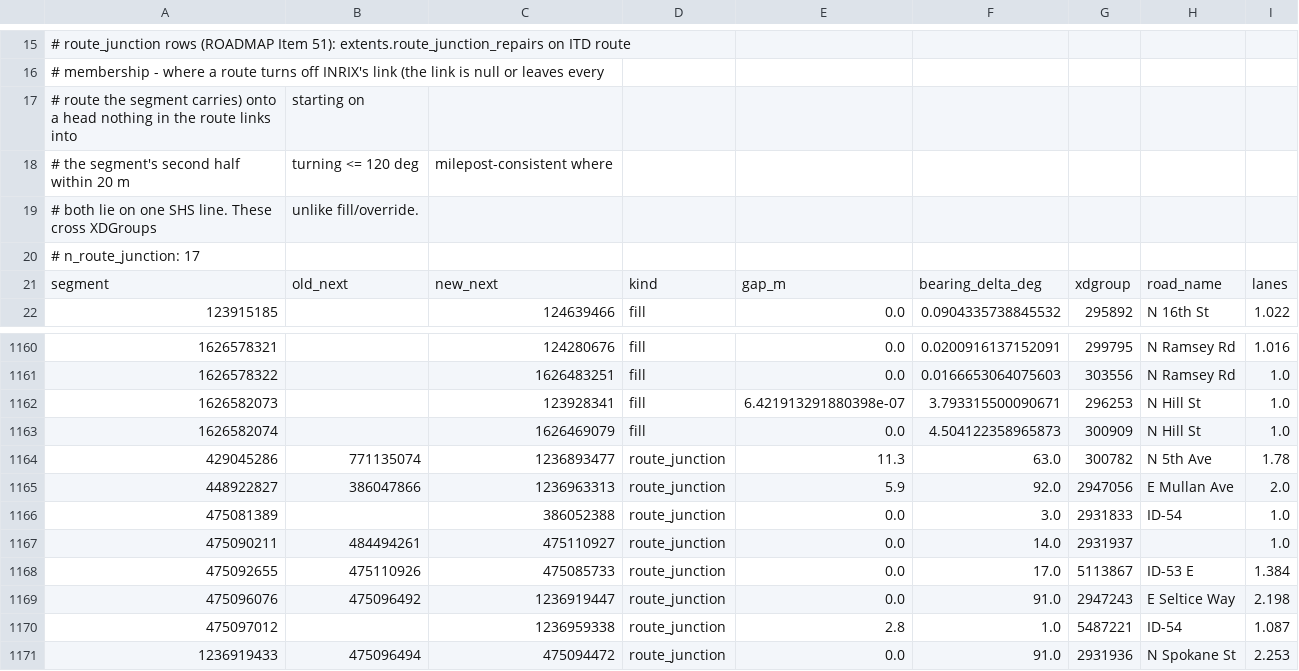
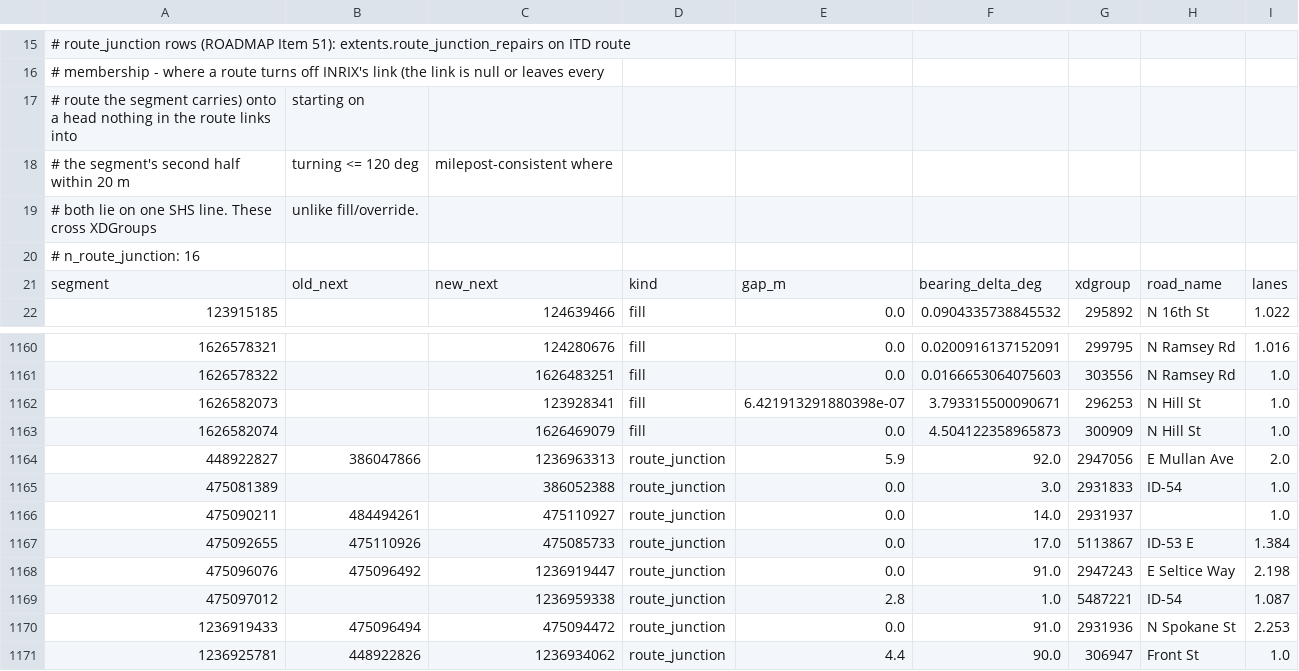
Before and after one commit to rhansen-itd/Inrix, a CSV file: scripts/d1_link_repairs.csv, drawn as a sheet; only a part is shown, gaps mark what is left out; the shorter side is filled out with more unchanged rows.

```diff
--- a/scripts/d1_link_repairs.csv
+++ b/scripts/d1_link_repairs.csv
@@ -19,3 +19,3 @@
 #   both lie on one SHS line. These cross XDGroups, unlike fill/override.
-# n_route_junction: 17
+# n_route_junction: 16
 segment,old_next,new_next,kind,gap_m,bearing_delta_deg,xdgroup,road_name,lanes
@@ -1163,3 +1163,2 @@ segment,old_next,new_next,kind,gap_m,bearing_delta_deg,xdgroup,road_name,lanes
 1626582074,,1626469079,fill,0.0,4.504122358965873,300909,N Hill St,1.0
-429045286,771135074,1236893477,route_junction,11.3,63.0,300782,N 5th Ave,1.78
 448922827,386047866,1236963313,route_junction,5.9,92.0,2947056,E Mullan Ave,2.0
```
Also changed, not shown: 14 other files.
